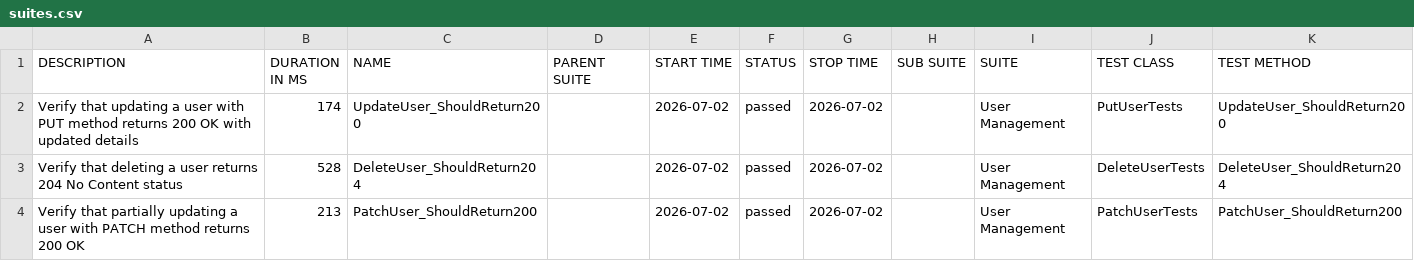
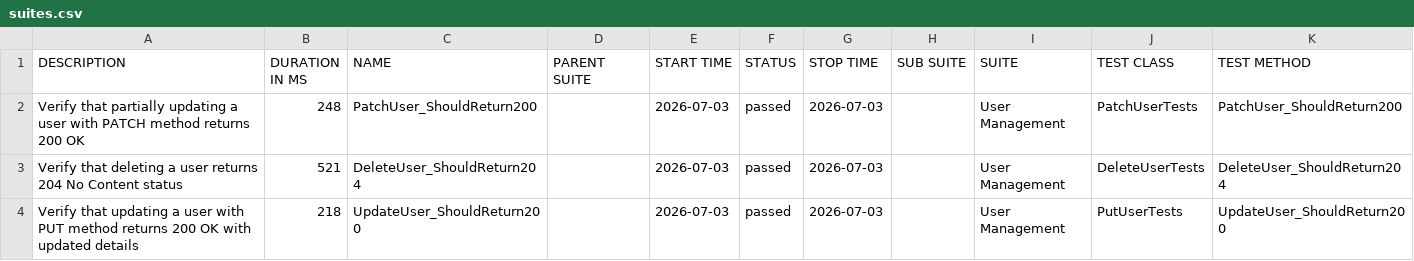
Before and after one commit to ITTVaidantGarg/Reqres-Api-GithubAction, a CSV file: regression/data/suites.csv, drawn as a sheet.

```diff
--- a/regression/data/suites.csv
+++ b/regression/data/suites.csv
@@ -1,4 +1,4 @@
 "DESCRIPTION","DURATION IN MS","NAME","PARENT SUITE","START TIME","STATUS","STOP TIME","SUB SUITE","SUITE","TEST CLASS","TEST METHOD"
-"Verify that updating a user with PUT method returns 200 OK with updated details","174","UpdateUser_ShouldReturn200","","2026-07-02","passed","2026-07-02","","User Management","PutUserTests","UpdateUser_ShouldReturn200"
-"Verify that deleting a user returns 204 No Content status","528","DeleteUser_ShouldReturn204","","2026-07-02","passed","2026-07-02","","User Management","DeleteUserTests","DeleteUser_ShouldReturn204"
-"Verify that partially updating a user with PATCH method returns 200 OK","213","PatchUser_ShouldReturn200","","2026-07-02","passed","2026-07-02","","User Management","PatchUserTests","PatchUser_ShouldReturn200"
+"Verify that partially updating a user with PATCH method returns 200 OK","248","PatchUser_ShouldReturn200","","2026-07-03","passed","2026-07-03","","User Management","PatchUserTests","PatchUser_ShouldReturn200"
+"Verify that deleting a user returns 204 No Content status","521","DeleteUser_ShouldReturn204","","2026-07-03","passed","2026-07-03","","User Management","DeleteUserTests","DeleteUser_ShouldReturn204"
+"Verify that updating a user with PUT method returns 200 OK with updated details","218","UpdateUser_ShouldReturn200","","2026-07-03","passed","2026-07-03","","User Management","PutUserTests","UpdateUser_ShouldReturn200"
```
Also changed, not shown: 25 other files.
